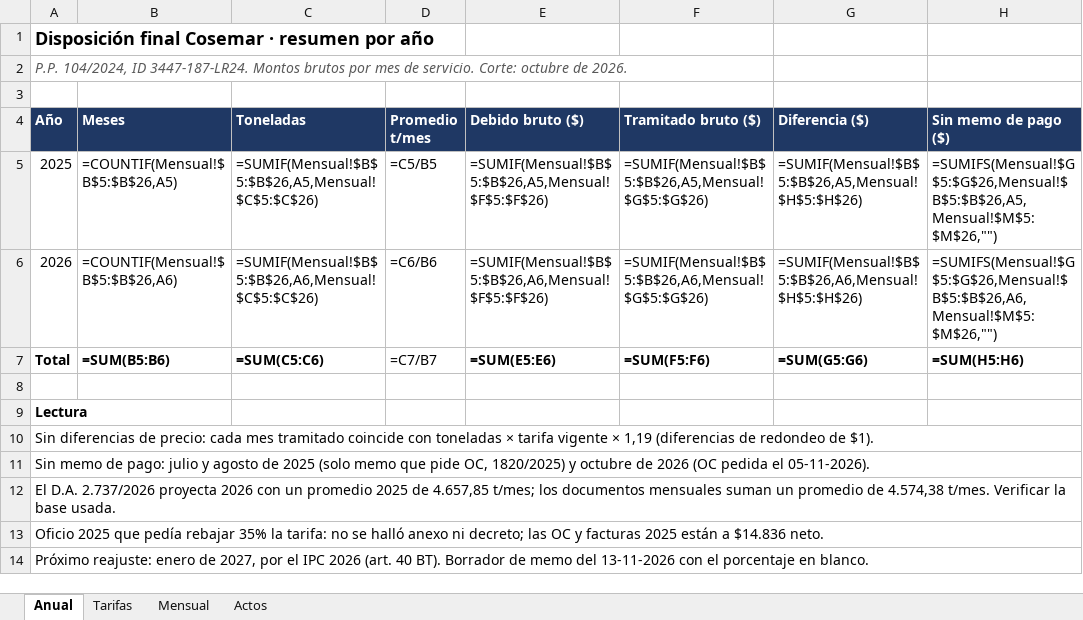
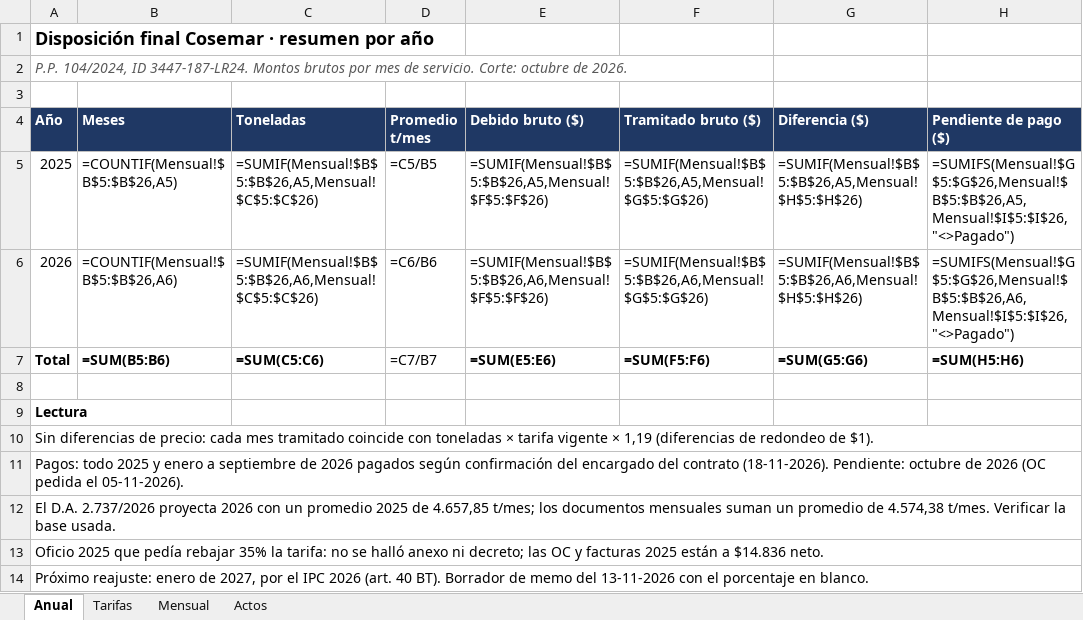
Before and after one commit to edgarortegariquelme/tablero-cosemar-recoleccion, an Excel workbook: entregables/Deuda_Cosemar_disposicion_final_3447-187-LR24.xlsx, sheet Anual, drawn as a sheet; values as stored, in another font and other column widths than the file's, no borders; formulas without a stored value are shown as written; the diff names each change by its address in the sheet, - before the commit and + after, or states it on an @@ line.

```diff
--- a/entregables/Deuda_Cosemar_disposicion_final_3447-187-LR24.xlsx (sheet Anual)
+++ b/entregables/Deuda_Cosemar_disposicion_final_3447-187-LR24.xlsx (sheet Anual)
-H4: Sin memo de pago ($)
+H4: Pendiente de pago ($)
-H5 (Pendiente de pago ($)): =SUMIFS(Mensual!$G$5:$G$26,Mensual!$B$5:$B$26,A5,Mensual!$M$5:$M$26,"")
+H5 (Pendiente de pago ($)): =SUMIFS(Mensual!$G$5:$G$26,Mensual!$B$5:$B$26,A5,Mensual!$I$5:$I$26,"<>Pagado")
-H6 (Pendiente de pago ($)): =SUMIFS(Mensual!$G$5:$G$26,Mensual!$B$5:$B$26,A6,Mensual!$M$5:$M$26,"")
+H6 (Pendiente de pago ($)): =SUMIFS(Mensual!$G$5:$G$26,Mensual!$B$5:$B$26,A6,Mensual!$I$5:$I$26,"<>Pagado")
-A11 (Año): Sin memo de pago: julio y agosto de 2025 (solo memo que pide OC, 1820/2025) y octubre de…
+A11 (Año): Pagos: todo 2025 y enero a septiembre de 2026 pagados según confirmación del encargado del contrato (18-11-2026). Pendiente: octubre de…
```
Also changed, not shown: sheet Mensual, entregables/Deuda_Cosemar_recoleccion_3447-86-LR23.xlsx, 13 other files.
